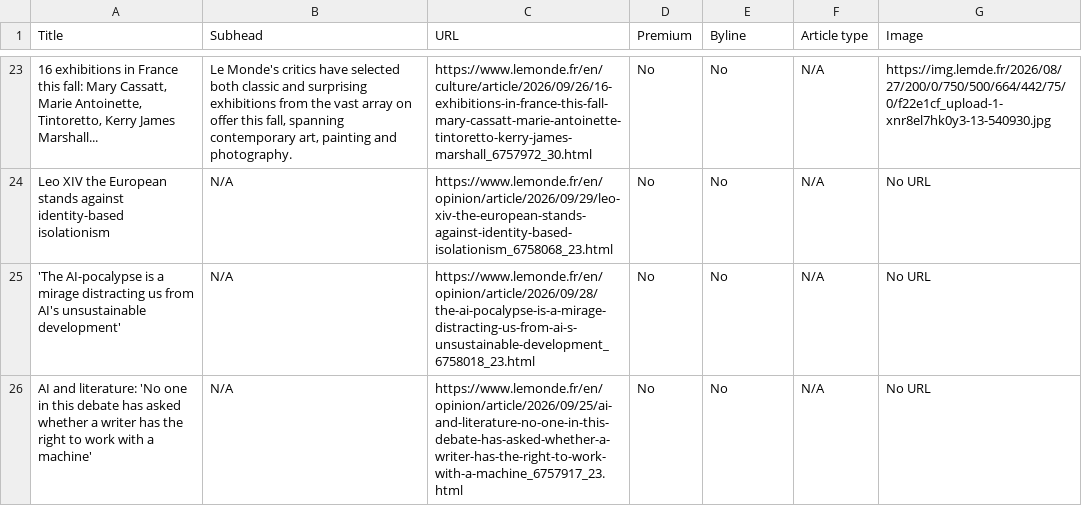
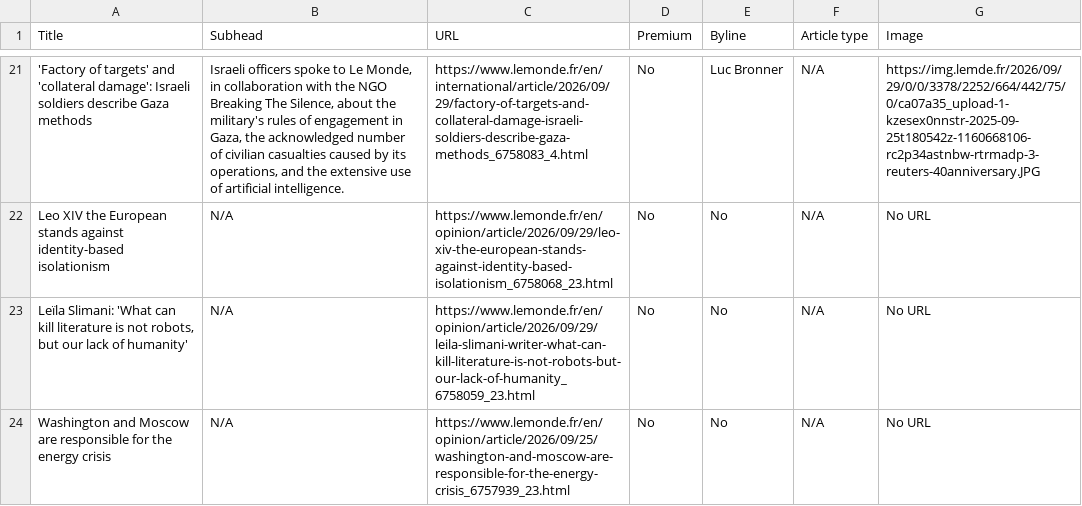
Before and after one commit to ChrisCaurla/07-homework-Le_Monde, a CSV file: Le_Monde-Auto_update.csv, drawn as a sheet; only a part is shown, gaps mark what is left out; addresses are those after the commit; the diff covers the shown part only; the diff names each change by its address in the sheet, - before the commit and + after, or states it on an @@ line.

```diff
--- a/Le_Monde-Auto_update.csv
+++ b/Le_Monde-Auto_update.csv
-A21 (Title): 16 exhibitions in France this fall: Mary Cassatt, Marie Antoinette, Tintoretto, Kerry James Marshall...
+A21 (Title): 'Factory of targets' and 'collateral damage': Israeli soldiers describe Gaza methods
-B21 (Subhead): Le Monde's critics have selected both classic and surprising exhibitions from the vast array on offer this fall, spanning contemporary art, painting and photography.
+B21 (Subhead): Israeli officers spoke to Le Monde, in collaboration with the NGO Breaking The Silence, about the military's rules of engagement in Gaza, the acknowledged number of civilian casualties caused by its operations, and the extensive use of artificial intelligence.
-C21 (URL): https://www.lemonde.fr/en/culture/article/2026/09/26/16-exhibitions-in-france-this-fall-mary-cassatt-marie-antoinette-tintoretto-kerry-james-marshall_6757972_30.html
+C21 (URL): https://www.lemonde.fr/en/international/article/2026/09/29/factory-of-targets-and-collateral-damage-israeli-soldiers-describe-gaza-methods_6758083_4.html
-E21 (Byline): No
+E21 (Byline): Luc Bronner
-G21 (Image): https://img.lemde.fr/2026/08/27/200/0/750/500/664/442/75/0/f22e1cf_upload-1-xnr8el7hk0y3-13-540930.jpg
+G21 (Image): https://img.lemde.fr/2026/09/29/0/0/3378/2252/664/442/75/0/ca07a35_upload-1-kzesex0nnstr-2025-09-25t180542z-1160668106-rc2p34astnbw-rtrmadp-3-reuters-40anniversary.JPG
-A23 (Title): 'The AI-pocalypse is a mirage distracting us from AI's unsustainable development'
+A23 (Title): Leïla Slimani: 'What can kill literature is not robots, but our lack of humanity'
-C23 (URL): https://www.lemonde.fr/en/opinion/article/2026/09/28/the-ai-pocalypse-is-a-mirage-distracting-us-from-ai-s-unsustainable-development_6758018_23.html
+C23 (URL): https://www.lemonde.fr/en/opinion/article/2026/09/29/leila-slimani-writer-what-can-kill-literature-is-not-robots-but-our-lack-of-humanity_6758059_23.html
-A24 (Title): AI and literature: 'No one in this debate has asked whether a writer has the right to work with a machine'
+A24 (Title): Washington and Moscow are responsible for the energy crisis
-C24 (URL): https://www.lemonde.fr/en/opinion/article/2026/09/25/ai-and-literature-no-one-in-this-debate-has-asked-whether-a-writer-has-the-right-to-work-with-a-machine_6757917_23.html
+C24 (URL): https://www.lemonde.fr/en/opinion/article/2026/09/25/washington-and-moscow-are-responsible-for-the-energy-crisis_6757939_23.html
```
Also changed, not shown: 2 added rows, 4 removed rows and 53 edited cells elsewhere in this file.
